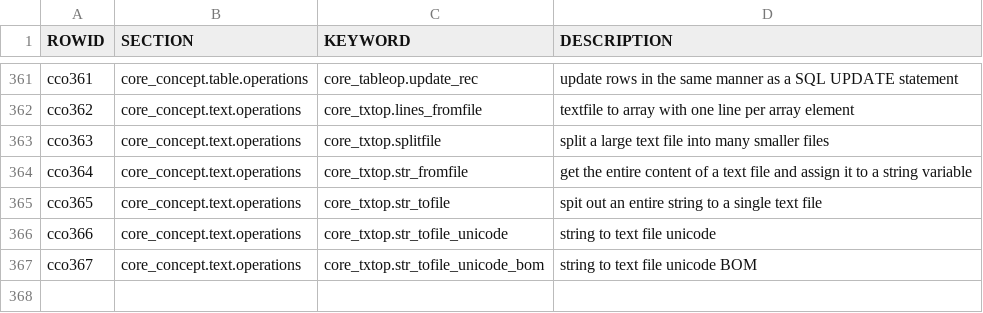
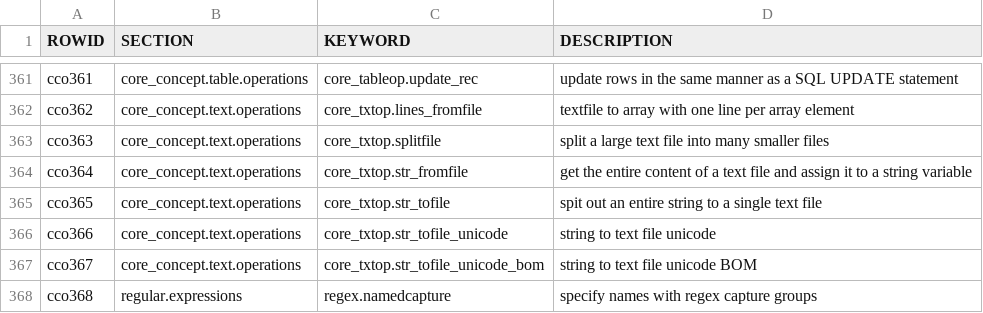
Before and after one commit to dreftymac/pleac.plus, a CSV file: config/core.concepts.csv, drawn as a sheet; only a part is shown, gaps mark what is left out; the diff names each change by its address in the sheet, - before the commit and + after, or states it on an @@ line.

Commit message:
Update core.concepts.csv

```diff
--- a/config/core.concepts.csv
+++ b/config/core.concepts.csv
+row 368: cco368 | regular.expressions | regex.namedcapture | specify names with regex capture groups
```
